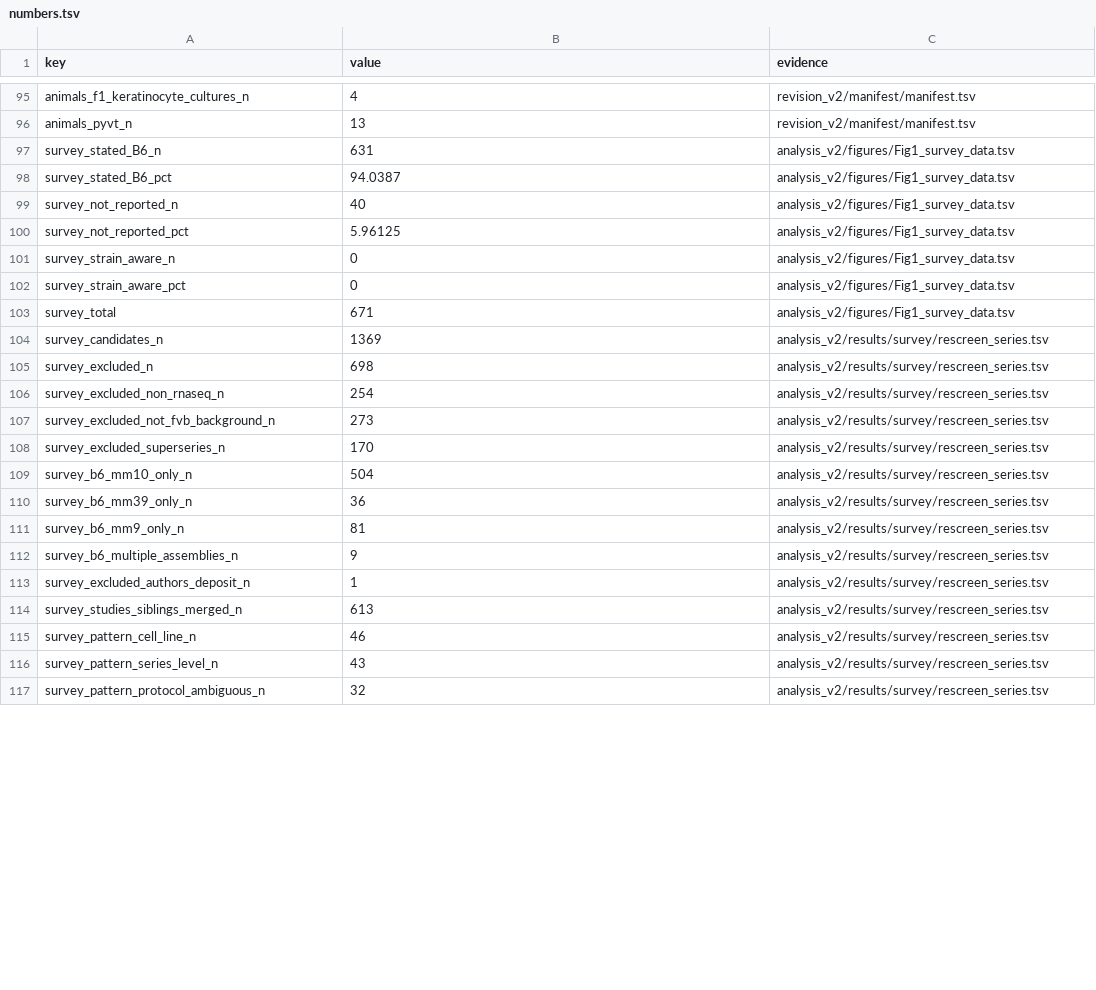
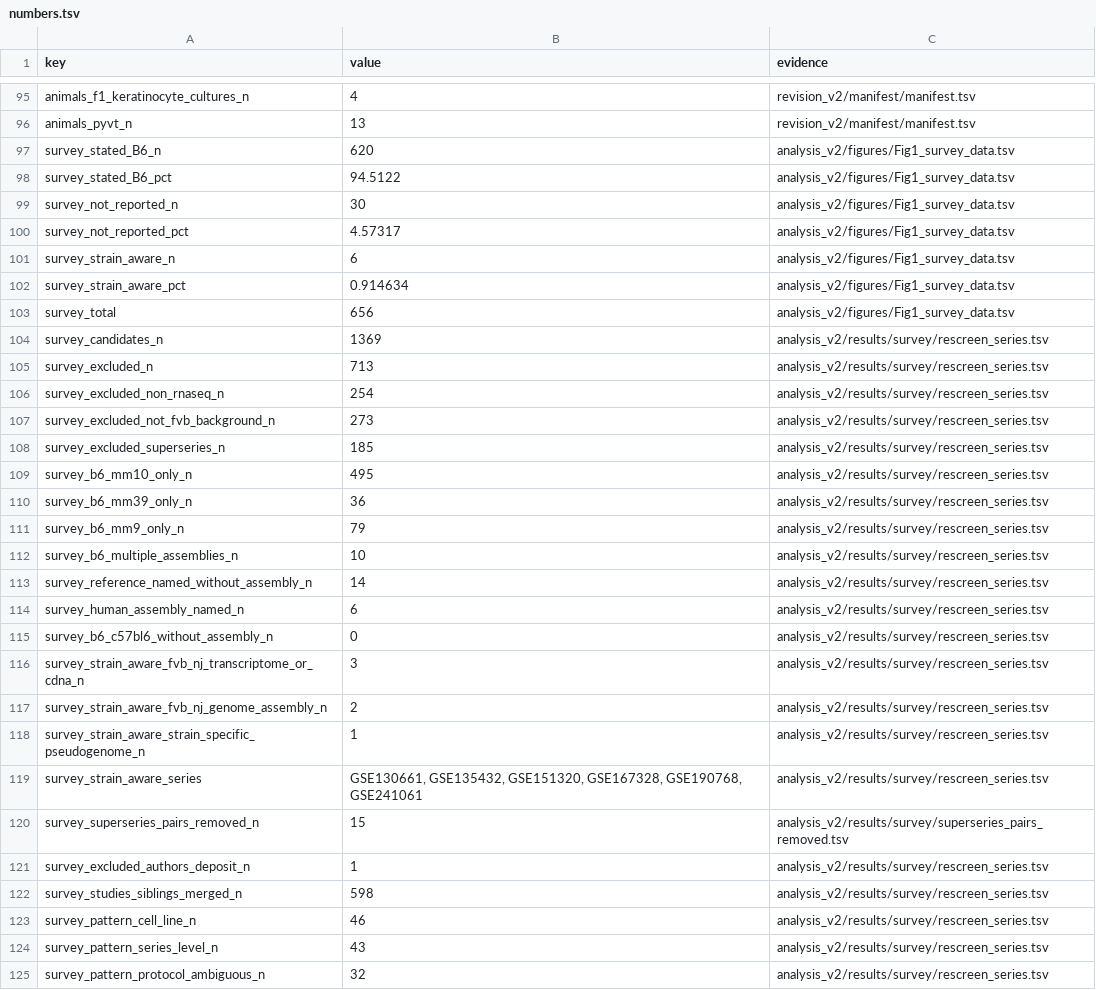
Before and after one commit to masakiwatanabe-labani/FVB-reference-bias-RNAseq, a TSV file: manuscript/revised_v2/generated/numbers.tsv, drawn as a sheet; only a part is shown, gaps mark what is left out; the diff covers the shown part only.

```diff
--- a/manuscript/revised_v2/generated/numbers.tsv
+++ b/manuscript/revised_v2/generated/numbers.tsv
@@ -96,20 +96,28 @@ animals_f1_keratinocyte_cultures_n	4	revision_v2/manifest/manifest.tsv
 animals_pyvt_n	13	revision_v2/manifest/manifest.tsv
-survey_stated_B6_n	631	analysis_v2/figures/Fig1_survey_data.tsv
-survey_stated_B6_pct	94.0387	analysis_v2/figures/Fig1_survey_data.tsv
-survey_not_reported_n	40	analysis_v2/figures/Fig1_survey_data.tsv
-survey_not_reported_pct	5.96125	analysis_v2/figures/Fig1_survey_data.tsv
-survey_strain_aware_n	0	analysis_v2/figures/Fig1_survey_data.tsv
-survey_strain_aware_pct	0	analysis_v2/figures/Fig1_survey_data.tsv
-survey_total	671	analysis_v2/figures/Fig1_survey_data.tsv
+survey_stated_B6_n	620	analysis_v2/figures/Fig1_survey_data.tsv
+survey_stated_B6_pct	94.5122	analysis_v2/figures/Fig1_survey_data.tsv
+survey_not_reported_n	30	analysis_v2/figures/Fig1_survey_data.tsv
+survey_not_reported_pct	4.57317	analysis_v2/figures/Fig1_survey_data.tsv
+survey_strain_aware_n	6	analysis_v2/figures/Fig1_survey_data.tsv
+survey_strain_aware_pct	0.914634	analysis_v2/figures/Fig1_survey_data.tsv
+survey_total	656	analysis_v2/figures/Fig1_survey_data.tsv
 survey_candidates_n	1369	analysis_v2/results/survey/rescreen_series.tsv
-survey_excluded_n	698	analysis_v2/results/survey/rescreen_series.tsv
+survey_excluded_n	713	analysis_v2/results/survey/rescreen_series.tsv
 survey_excluded_non_rnaseq_n	254	analysis_v2/results/survey/rescreen_series.tsv
 survey_excluded_not_fvb_background_n	273	analysis_v2/results/survey/rescreen_series.tsv
-survey_excluded_superseries_n	170	analysis_v2/results/survey/rescreen_series.tsv
-survey_b6_mm10_only_n	504	analysis_v2/results/survey/rescreen_series.tsv
+survey_excluded_superseries_n	185	analysis_v2/results/survey/rescreen_series.tsv
+survey_b6_mm10_only_n	495	analysis_v2/results/survey/rescreen_series.tsv
 survey_b6_mm39_only_n	36	analysis_v2/results/survey/rescreen_series.tsv
-survey_b6_mm9_only_n	81	analysis_v2/results/survey/rescreen_series.tsv
-survey_b6_multiple_assemblies_n	9	analysis_v2/results/survey/rescreen_series.tsv
+survey_b6_mm9_only_n	79	analysis_v2/results/survey/rescreen_series.tsv
+survey_b6_multiple_assemblies_n	10	analysis_v2/results/survey/rescreen_series.tsv
+survey_reference_named_without_assembly_n	14	analysis_v2/results/survey/rescreen_series.tsv
+survey_human_assembly_named_n	6	analysis_v2/results/survey/rescreen_series.tsv
+survey_b6_c57bl6_without_assembly_n	0	analysis_v2/results/survey/rescreen_series.tsv
+survey_strain_aware_fvb_nj_transcriptome_or_cdna_n	3	analysis_v2/results/survey/rescreen_series.tsv
+survey_strain_aware_fvb_nj_genome_assembly_n	2	analysis_v2/results/survey/rescreen_series.tsv
+survey_strain_aware_strain_specific_pseudogenome_n	1	analysis_v2/results/survey/rescreen_series.tsv
+survey_strain_aware_series	GSE130661, GSE135432, GSE151320, GSE167328, GSE190768, GSE241061	analysis_v2/results/survey/rescreen_series.tsv
+survey_superseries_pairs_removed_n	15	analysis_v2/results/survey/superseries_pairs_removed.tsv
 survey_excluded_authors_deposit_n	1	analysis_v2/results/survey/rescreen_series.tsv
-survey_studies_siblings_merged_n	613	analysis_v2/results/survey/rescreen_series.tsv
+survey_studies_siblings_merged_n	598	analysis_v2/results/survey/rescreen_series.tsv
 survey_pattern_cell_line_n	46	analysis_v2/results/survey/rescreen_series.tsv
```
Also changed, not shown: 12 edited cells elsewhere in this file, analysis_v2/results/survey/survey_classification.tsv, manuscript/revised_v2/generated/numbers_fullprecision.tsv, 32 other files.
